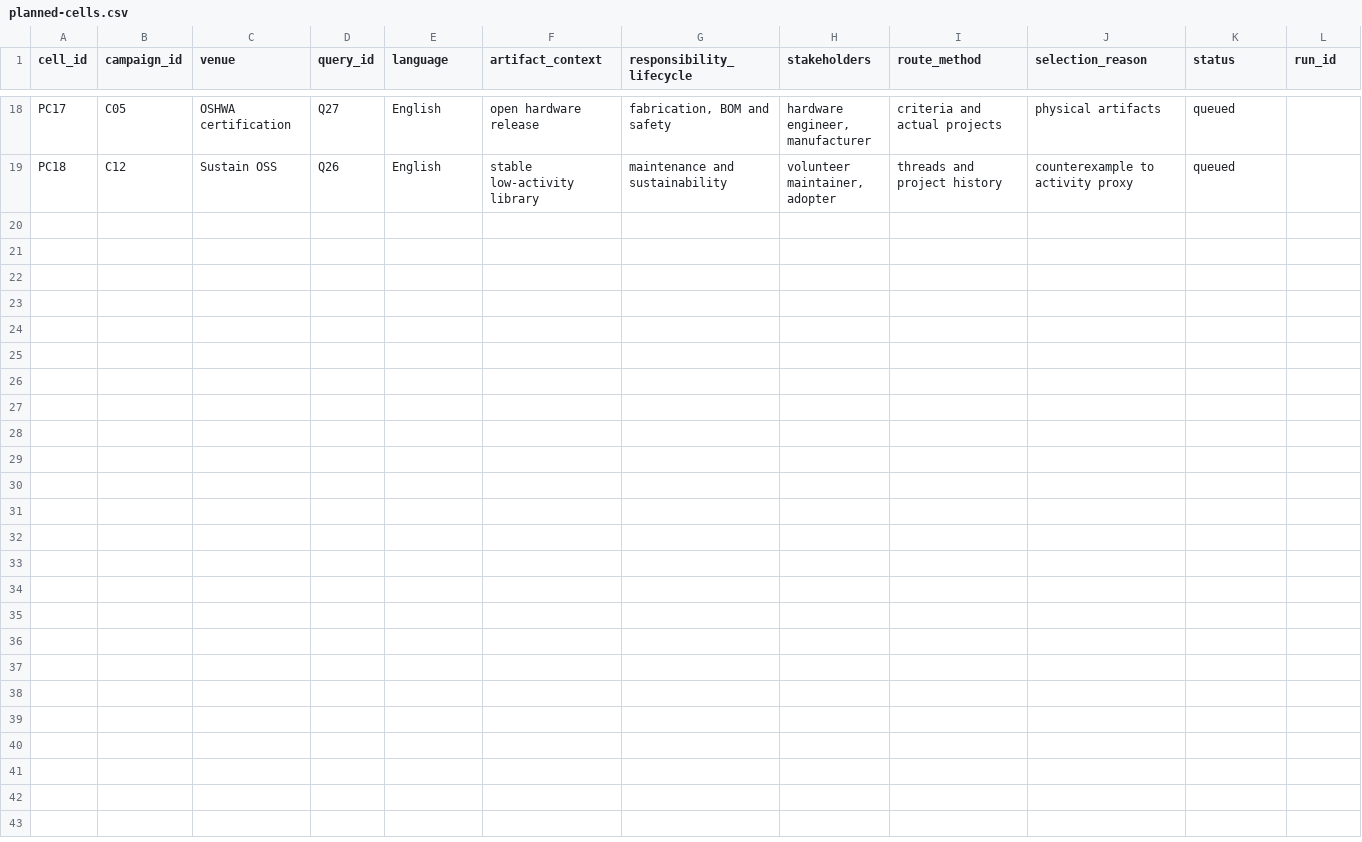
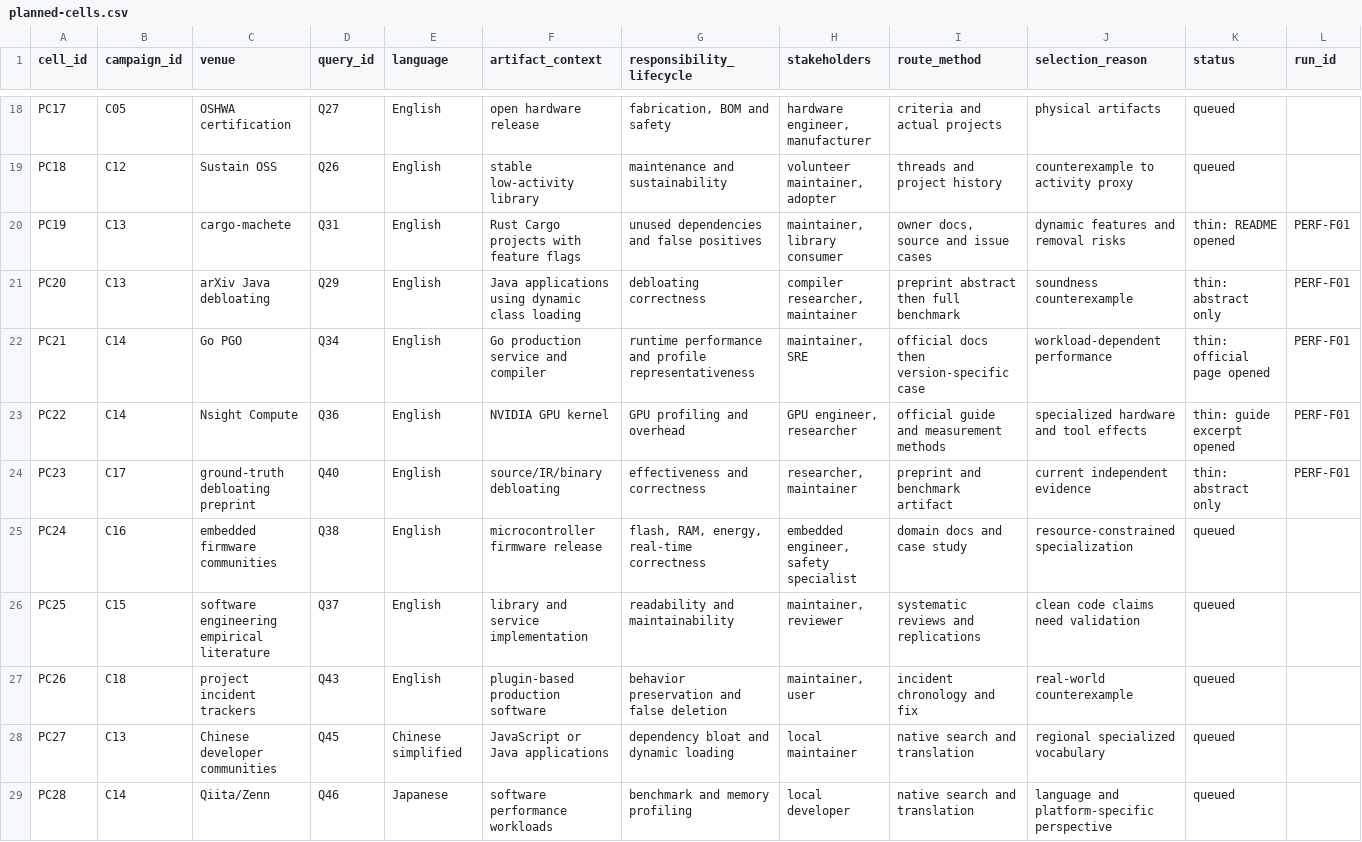
Before and after one commit to harshgounder/repo-quality-framework, a CSV file: research/v2/planned-cells.csv, drawn as a sheet; only a part is shown, gaps mark what is left out; the diff names each change by its address in the sheet, - before the commit and + after, or states it on an @@ line.

```diff
--- a/research/v2/planned-cells.csv
+++ b/research/v2/planned-cells.csv
+row 20: PC19 | C13 | cargo-machete | Q31 | English | Rust Cargo projects with feature flags | unused dependencies and false positives | maintainer, library consumer | owner docs, source and issue cases | dynamic features and removal risks | thin: README opened | PERF-F01
+row 21: PC20 | C13 | arXiv Java debloating | Q29 | English | Java applications using dynamic class loading | debloating correctness | compiler researcher, maintainer | preprint abstract then full benchmark | soundness counterexample | thin: abstract only | PERF-F01
+row 22: PC21 | C14 | Go PGO | Q34 | English | Go production service and compiler | runtime performance and profile representativeness | maintainer, SRE | official docs then version-specific case | workload-dependent performance | thin: official page opened | PERF-F01
+row 23: PC22 | C14 | Nsight Compute | Q36 | English | NVIDIA GPU kernel | GPU profiling and overhead | GPU engineer, researcher | official guide and measurement methods | specialized hardware and tool effects | thin: guide excerpt opened | PERF-F01
+row 24: PC23 | C17 | ground-truth debloating preprint | Q40 | English | source/IR/binary debloating | effectiveness and correctness | researcher, maintainer | preprint and benchmark artifact | current independent evidence | thin: abstract only | PERF-F01
+row 25: PC24 | C16 | embedded firmware communities | Q38 | English | microcontroller firmware release | flash, RAM, energy, real-time correctness | embedded engineer, safety specialist | domain docs and case study | resource-constrained specialization | queued
+row 26: PC25 | C15 | software engineering empirical literature | Q37 | English | library and service implementation | readability and maintainability | maintainer, reviewer | systematic reviews and replications | clean code claims need validation | queued
+row 27: PC26 | C18 | project incident trackers | Q43 | English | plugin-based production software | behavior preservation and false deletion | maintainer, user | incident chronology and fix | real-world counterexample | queued
+row 28: PC27 | C13 | Chinese developer communities | Q45 | Chinese simplified | JavaScript or Java applications | dependency bloat and dynamic loading | local maintainer | native search and translation | regional specialized vocabulary | queued
+row 29: PC28 | C14 | Qiita/Zenn | Q46 | Japanese | software performance workloads | benchmark and memory profiling | local developer | native search and translation | language and platform-specific perspective | queued
```
Also changed, not shown: research/search-ledger.csv, research/v2/campaigns.csv, 9 other files.
